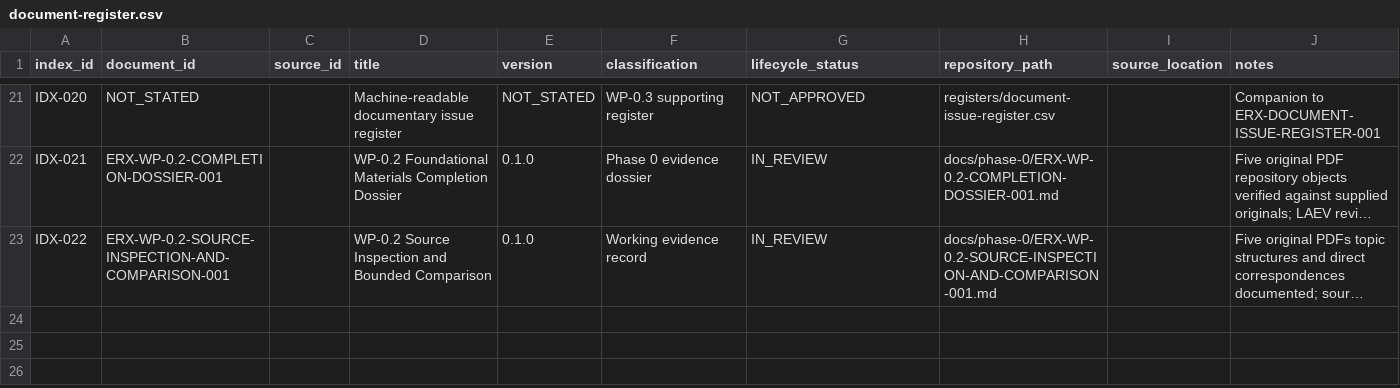
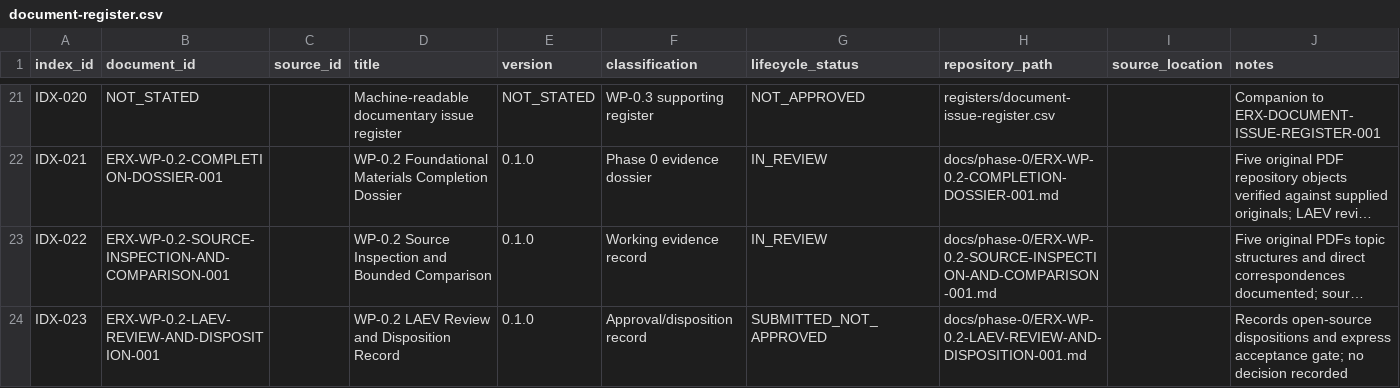
Before and after one commit to byLAEV/ERX-911-System-byLAEV, a CSV file: registers/document-register.csv, drawn as a sheet; only a part is shown, gaps mark what is left out; long unchanged cells end in …; the diff names each change by its address in the sheet, - before the commit and + after, or states it on an @@ line.

Commit message:
docs(wp-0.2): index LAEV disposition record

```diff
--- a/registers/document-register.csv
+++ b/registers/document-register.csv
+row 24: IDX-023 | ERX-WP-0.2-LAEV-REVIEW-AND-DISPOSITION-001 |  | WP-0.2 LAEV Review and Disposition Record | 0.1.0 | Approval/disposition record | SUBMITTED_NOT_APPROVED | docs/phase-0/ERX-WP-0.2-LAEV-REVIEW-AND-DISPOSITION-001.md |  | Records open-source dispositions and express acceptance gate; no decision recorded
```
